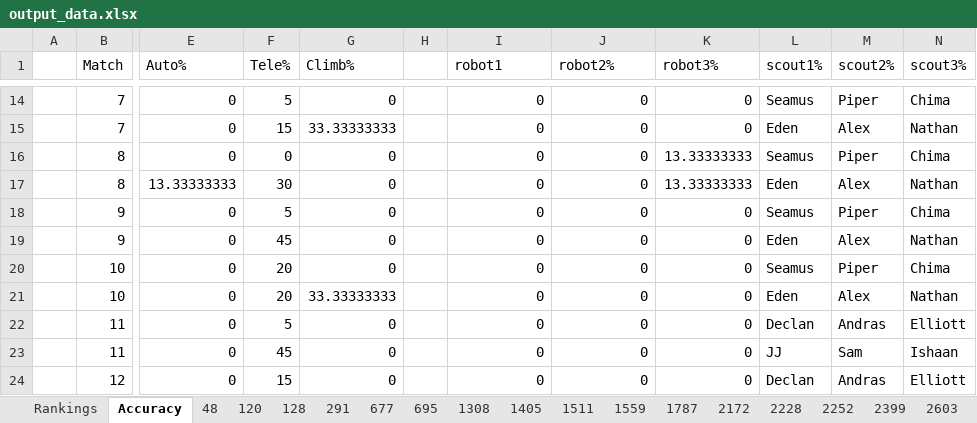
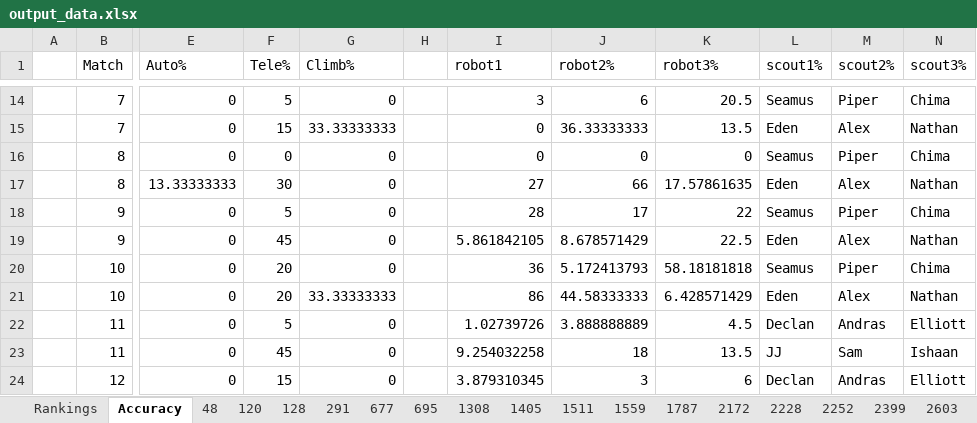
Before and after one commit to FRC1787/scouting, an Excel workbook: output_data.xlsx, sheet Accuracy, drawn as a sheet; only a part is shown, gaps mark what is left out; values as stored, in another font and other column widths than the file's, no borders; the diff covers the shown part only; the diff names each change by its address in the sheet, - before the commit and + after, or states it on an @@ line.

```diff
--- a/output_data.xlsx (sheet Accuracy)
+++ b/output_data.xlsx (sheet Accuracy)
-I14 (robot1): 0
+I14 (robot1): 3
-J14 (robot2%): 0
+J14 (robot2%): 6
-K14 (robot3%): 0
+K14 (robot3%): 20.5
-J15 (robot2%): 0
+J15 (robot2%): 36.33333333
-K15 (robot3%): 0
+K15 (robot3%): 13.5
-K16 (robot3%): 13.33333333
+K16 (robot3%): 0
-I17 (robot1): 0
+I17 (robot1): 27
-J17 (robot2%): 0
+J17 (robot2%): 66
-K17 (robot3%): 13.33333333
+K17 (robot3%): 17.57861635
-I18 (robot1): 0
+I18 (robot1): 28
-J18 (robot2%): 0
+J18 (robot2%): 17
-K18 (robot3%): 0
+K18 (robot3%): 22
-I19 (robot1): 0
+I19 (robot1): 5.861842105
-J19 (robot2%): 0
+J19 (robot2%): 8.678571429
-K19 (robot3%): 0
+K19 (robot3%): 22.5
-I20 (robot1): 0
+I20 (robot1): 36
-J20 (robot2%): 0
+J20 (robot2%): 5.172413793
-K20 (robot3%): 0
+K20 (robot3%): 58.18181818
-I21 (robot1): 0
+I21 (robot1): 86
-J21 (robot2%): 0
+J21 (robot2%): 44.58333333
-K21 (robot3%): 0
+K21 (robot3%): 6.428571429
-I22 (robot1): 0
+I22 (robot1): 1.02739726
-J22 (robot2%): 0
+J22 (robot2%): 3.888888889
-K22 (robot3%): 0
+K22 (robot3%): 4.5
-I23 (robot1): 0
+I23 (robot1): 9.254032258
-J23 (robot2%): 0
+J23 (robot2%): 18
-K23 (robot3%): 0
+K23 (robot3%): 13.5
-I24 (robot1): 0
+I24 (robot1): 3.879310345
-J24 (robot2%): 0
+J24 (robot2%): 3
-K24 (robot3%): 0
+K24 (robot3%): 6
```
Also changed, not shown: 473 edited cells elsewhere in this sheet, 2 other files.
